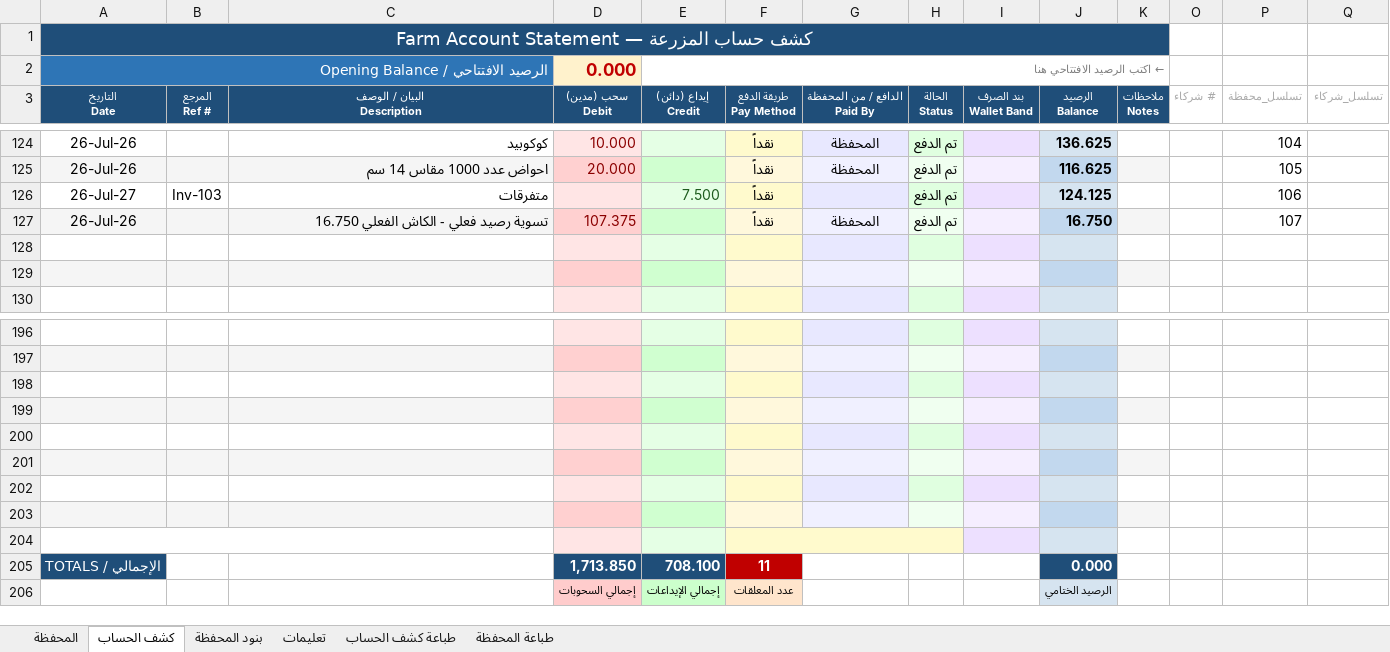
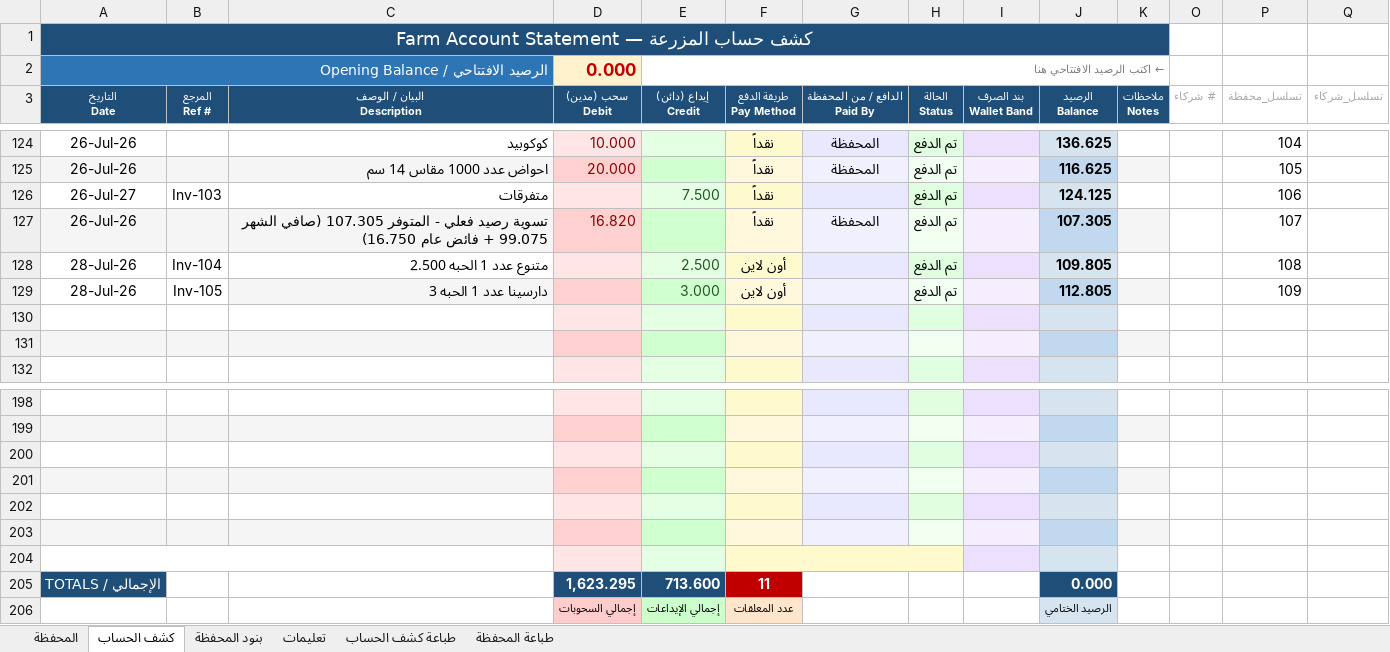
Before and after one commit to hadi907/ftm8-monitor, an Excel workbook: Farm_Account.xlsx, sheet كشف الحساب, drawn as a sheet; only a part is shown, gaps mark what is left out; values as stored, in another font and other column widths than the file's, no borders; conditional formats not drawn; removed rows and columns are numbered as before the commit, all else as after; the diff names each change by its address in the sheet, - before the commit and + after, or states it on an @@ line.

```diff
--- a/Farm_Account.xlsx (sheet كشف الحساب)
+++ b/Farm_Account.xlsx (sheet كشف الحساب)
-C127 (البيان / الوصف Description): …فعلي - الكاش الفعلي 16.750
+C127 (البيان / الوصف Description): …فعلي - المتوفر 107.305 (صافي الشهر 99.075 + فائض عام 16.750)
-D127 (سحب (مدين) Debit): 107.375
+D127 (سحب (مدين) Debit): 16.820
-J127 (الرصيد Balance): 16.750
+J127 (الرصيد Balance): 107.305
+row 128: 28-Jul-26 | Inv-104 | متنوع عدد 1 الحبه 2.500 |  | 2.500 | أون لاين |  | تم الدفع |  | 109.805 |  |  | 108
+row 129: 28-Jul-26 | Inv-105 | دارسينا عدد 1 الحبه 3 |  | 3.000 | أون لاين |  | تم الدفع |  | 112.805 |  |  | 109
+A204:C204 merged
+F204:H204 merged
-G204 fill: #E8E8FF
+G204 fill: none
-H204 fill: #E0FFE0
+H204 fill: none
-row 203: (empty)
-row 204: (empty)
-D205 (سحب (مدين) Debit): 1,713.850
+D205 (سحب (مدين) Debit): 1,623.295
-E205 (إيداع (دائن) Credit): 708.100
+E205 (إيداع (دائن) Credit): 713.600
```
Also changed, not shown: sheet طباعة كشف الحساب, sheet المحفظة, formulas that keep their value.
